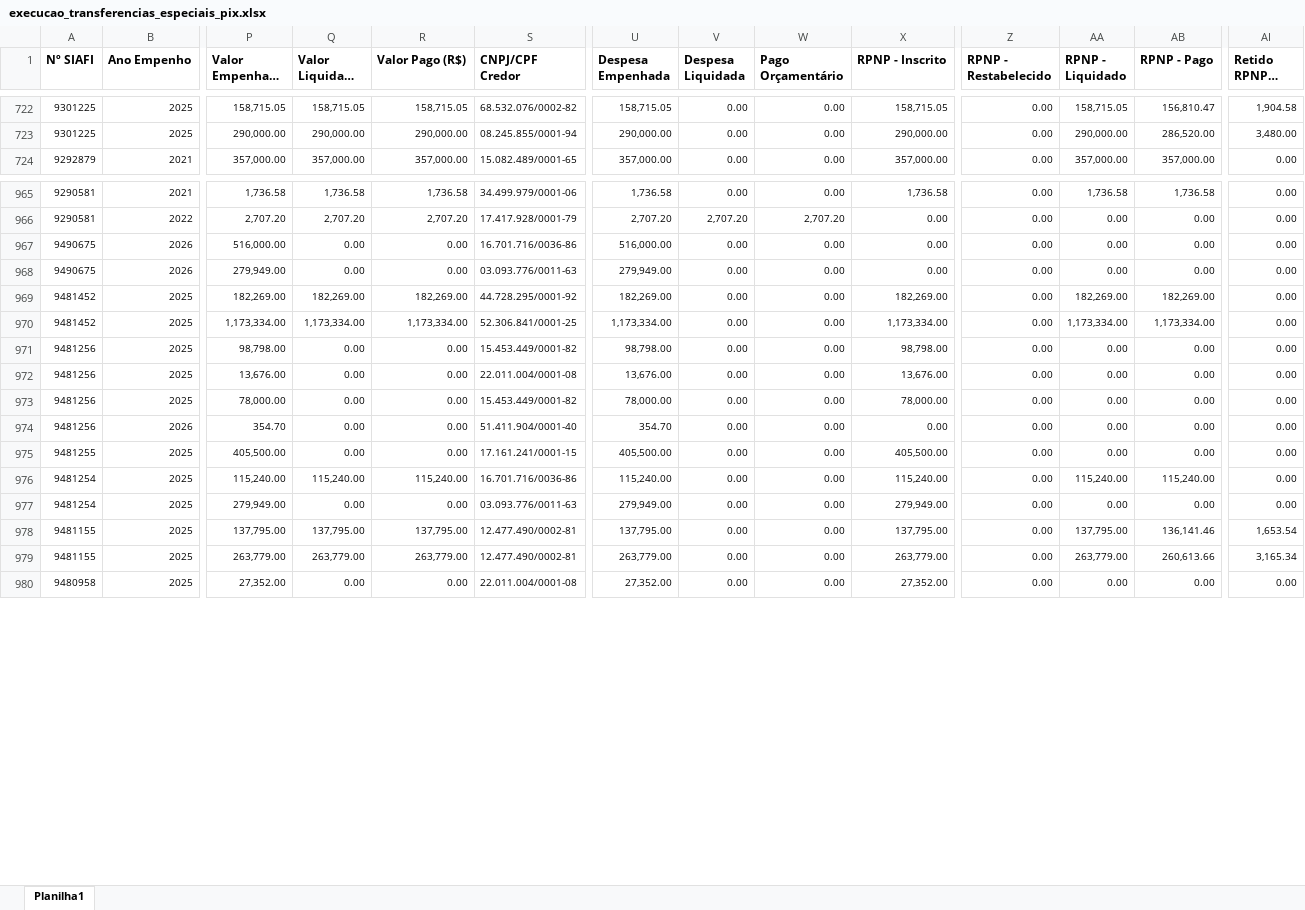
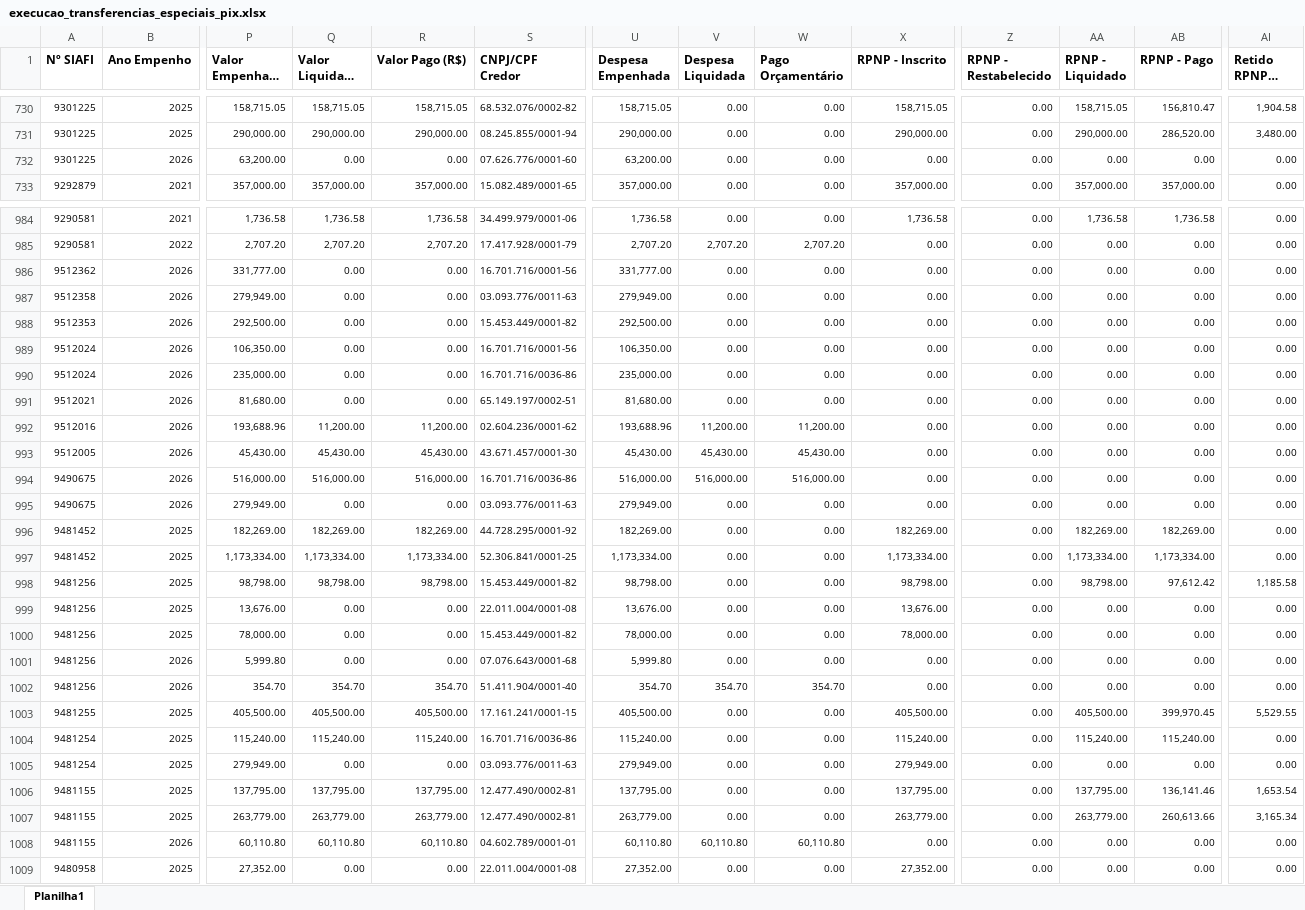
Before and after one commit to transparencia-mg/portal_emendas_federais, an Excel workbook: upload/execucao_transferencias_especiais_pix.xlsx, sheet Planilha1, drawn as a sheet; only a part is shown, gaps mark what is left out; long unchanged cells end in …; values as stored, in another font and other column widths than the file's, no borders; addresses are those after the commit; rows hold the shown columns only; the diff covers the shown part only; the diff names each change by its address in the sheet, - before the commit and + after, or states it on an @@ line.

```diff
--- a/upload/execucao_transferencias_especiais_pix.xlsx (sheet Planilha1)
+++ b/upload/execucao_transferencias_especiais_pix.xlsx (sheet Planilha1)
+row 732: 9301225 | 2026 | 63,200.00 | 0.00 | 0.00 | 07.626.776/0001-60 | 63,200.00 | 0.00 | 0.00 | 0.00 | 0.00 | 0.00 | 0.00 | 0.00
+row 986: 9512362 | 2026 | 331,777.00 | 0.00 | 0.00 | 16.701.716/0001-56 | 331,777.00 | 0.00 | 0.00 | 0.00 | 0.00 | 0.00 | 0.00 | 0.00
+row 987: 9512358 | 2026 | 279,949.00 | 0.00 | 0.00 | 03.093.776/0011-63 | 279,949.00 | 0.00 | 0.00 | 0.00 | 0.00 | 0.00 | 0.00 | 0.00
+row 988: 9512353 | 2026 | 292,500.00 | 0.00 | 0.00 | 15.453.449/0001-82 | 292,500.00 | 0.00 | 0.00 | 0.00 | 0.00 | 0.00 | 0.00 | 0.00
+row 989: 9512024 | 2026 | 106,350.00 | 0.00 | 0.00 | 16.701.716/0001-56 | 106,350.00 | 0.00 | 0.00 | 0.00 | 0.00 | 0.00 | 0.00 | 0.00
+row 990: 9512024 | 2026 | 235,000.00 | 0.00 | 0.00 | 16.701.716/0036-86 | 235,000.00 | 0.00 | 0.00 | 0.00 | 0.00 | 0.00 | 0.00 | 0.00
+row 991: 9512021 | 2026 | 81,680.00 | 0.00 | 0.00 | 65.149.197/0002-51 | 81,680.00 | 0.00 | 0.00 | 0.00 | 0.00 | 0.00 | 0.00 | 0.00
+row 992: 9512016 | 2026 | 193,688.96 | 11,200.00 | 11,200.00 | 02.604.236/0001-62 | 193,688.96 | 11,200.00 | 11,200.00 | 0.00 | 0.00 | 0.00 | 0.00 | 0.00
+row 993: 9512005 | 2026 | 45,430.00 | 45,430.00 | 45,430.00 | 43.671.457/0001-30 | 45,430.00 | 45,430.00 | 45,430.00 | 0.00 | 0.00 | 0.00 | 0.00 | 0.00
-Q994 (Valor Liquidado (R$)): 0.00
+Q994 (Valor Liquidado (R$)): 516,000.00
-R994 (Valor Pago (R$)): 0.00
+R994 (Valor Pago (R$)): 516,000.00
-V994 (Despesa Liquidada): 0.00
+V994 (Despesa Liquidada): 516,000.00
-W994 (Pago Orçamentário): 0.00
+W994 (Pago Orçamentário): 516,000.00
-Q998 (Valor Liquidado (R$)): 0.00
+Q998 (Valor Liquidado (R$)): 98,798.00
-R998 (Valor Pago (R$)): 0.00
+R998 (Valor Pago (R$)): 98,798.00
-AA998 (RPNP - Liquidado): 0.00
+AA998 (RPNP - Liquidado): 98,798.00
-AB998 (RPNP - Pago): 0.00
+AB998 (RPNP - Pago): 97,612.42
-AI998 (Retido RPNP e RPP): 0.00
+AI998 (Retido RPNP e RPP): 1,185.58
+row 1001: 9481256 | 2026 | 5,999.80 | 0.00 | 0.00 | 07.076.643/0001-68 | 5,999.80 | 0.00 | 0.00 | 0.00 | 0.00 | 0.00 | 0.00 | 0.00
-Q1002 (Valor Liquidado (R$)): 0.00
+Q1002 (Valor Liquidado (R$)): 354.70
-R1002 (Valor Pago (R$)): 0.00
+R1002 (Valor Pago (R$)): 354.70
-V1002 (Despesa Liquidada): 0.00
+V1002 (Despesa Liquidada): 354.70
-W1002 (Pago Orçamentário): 0.00
+W1002 (Pago Orçamentário): 354.70
-Q1003 (Valor Liquidado (R$)): 0.00
+Q1003 (Valor Liquidado (R$)): 405,500.00
-R1003 (Valor Pago (R$)): 0.00
+R1003 (Valor Pago (R$)): 405,500.00
-AA1003 (RPNP - Liquidado): 0.00
+AA1003 (RPNP - Liquidado): 405,500.00
-AB1003 (RPNP - Pago): 0.00
+AB1003 (RPNP - Pago): 399,970.45
-AI1003 (Retido RPNP e RPP): 0.00
+AI1003 (Retido RPNP e RPP): 5,529.55
+row 1008: 9481155 | 2026 | 60,110.80 | 60,110.80 | 60,110.80 | 04.602.789/0001-01 | 60,110.80 | 60,110.80 | 60,110.80 | 0.00 | 0.00 | 0.00 | 0.00 | 0.00
```
Also changed, not shown: 32 added rows, 1 removed row and 254 edited cells elsewhere in this sheet, link_convenios.xlsx, upload/dados_gerais_emendas.xlsx, 4 other files.
